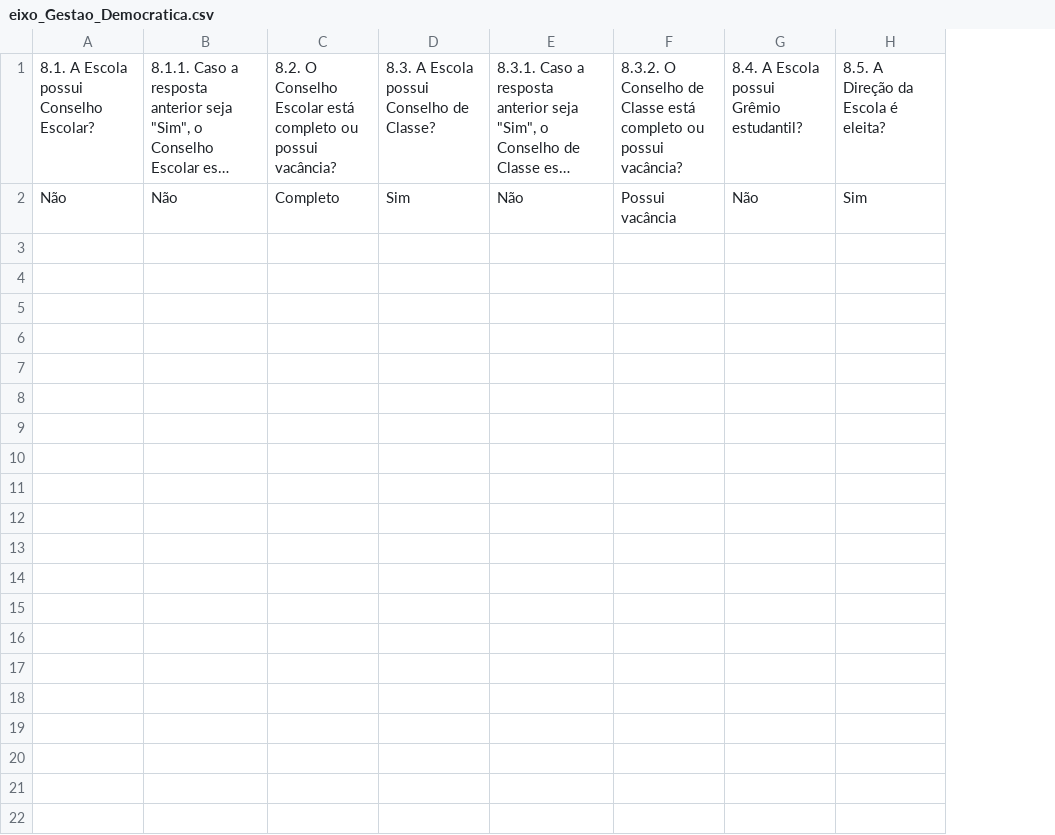
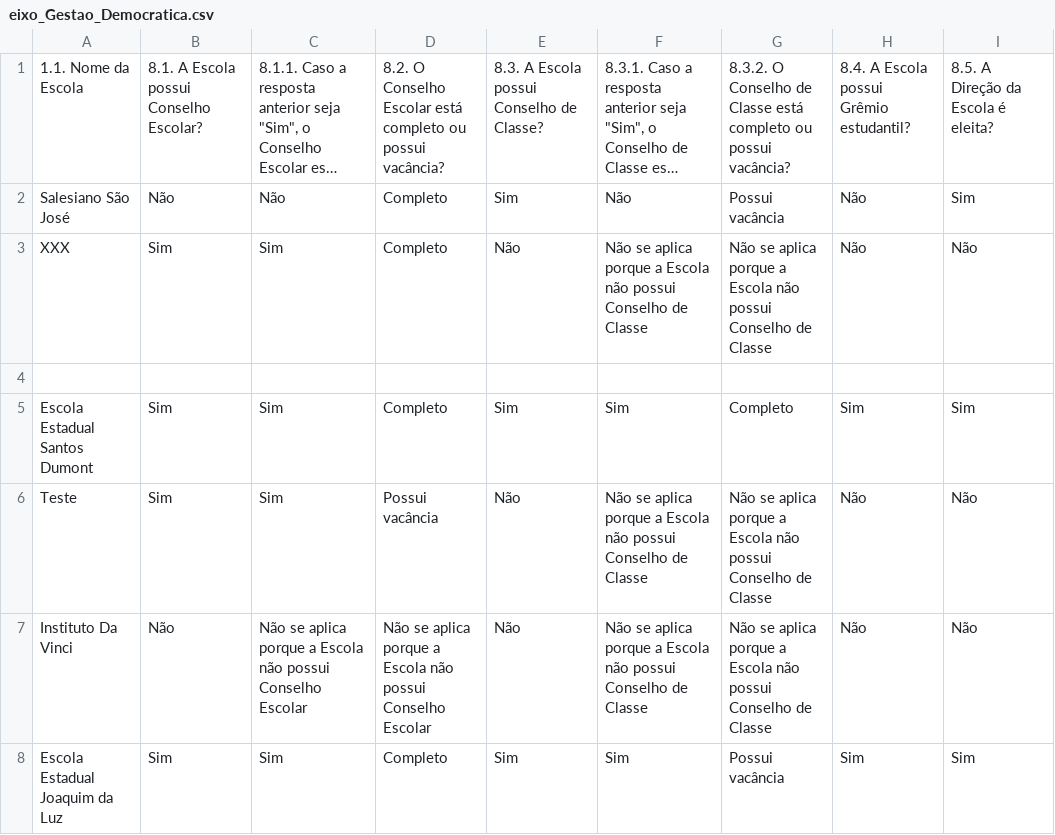
Before and after one commit to RafaelGalvaoRN/monitor_escolar, a CSV file: data/eixo_Gestao_Democratica.csv, drawn as a sheet; long unchanged cells end in …; the diff names each change by its address in the sheet, - before the commit and + after, or states it on an @@ line.

```diff
--- a/data/eixo_Gestao_Democratica.csv
+++ b/data/eixo_Gestao_Democratica.csv
+column A, rows 1-2: 1.1. Nome da Escola | Salesiano São José
+row 3: XXX | Sim | Sim | Completo | Não | Não se aplica porque a Escola não possui Conselho de Classe | Não se aplica porque a Escola não possui Conselho de Classe | Não | Não
+row 4: (empty)
+row 5: Escola Estadual Santos Dumont | Sim | Sim | Completo | Sim | Sim | Completo | Sim | Sim
+row 6: Teste | Sim | Sim | Possui vacância | Não | Não se aplica porque a Escola não possui Conselho de Classe | Não se aplica porque a Escola não possui Conselho de Classe | Não | Não
+row 7: Instituto Da Vinci | Não | Não se aplica porque a Escola não possui Conselho Escolar | Não se aplica porque a Escola não possui Conselho Escolar | Não | Não se aplica porque a Escola não possui Conselho de Classe | Não se aplica porque a Escola não possui Conselho de Classe | Não | Não
+row 8: Escola Estadual Joaquim da Luz | Sim | Sim | Completo | Sim | Sim | Possui vacância | Sim | Sim
```
Also changed, not shown: data/eixo_Alunos.csv, data/eixo_Estrutura_Fisica_Funcionamento.csv, 17 other files.
